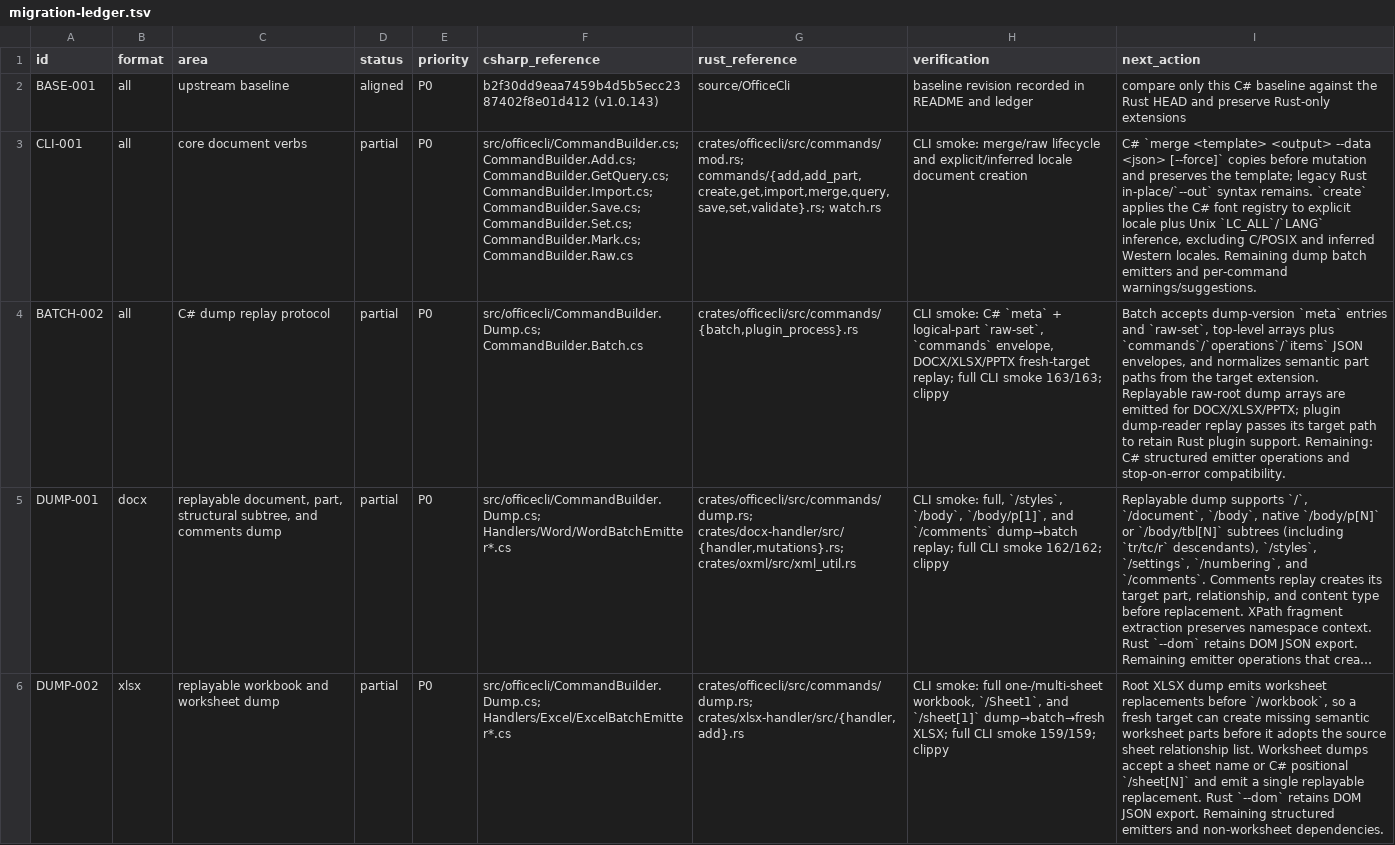
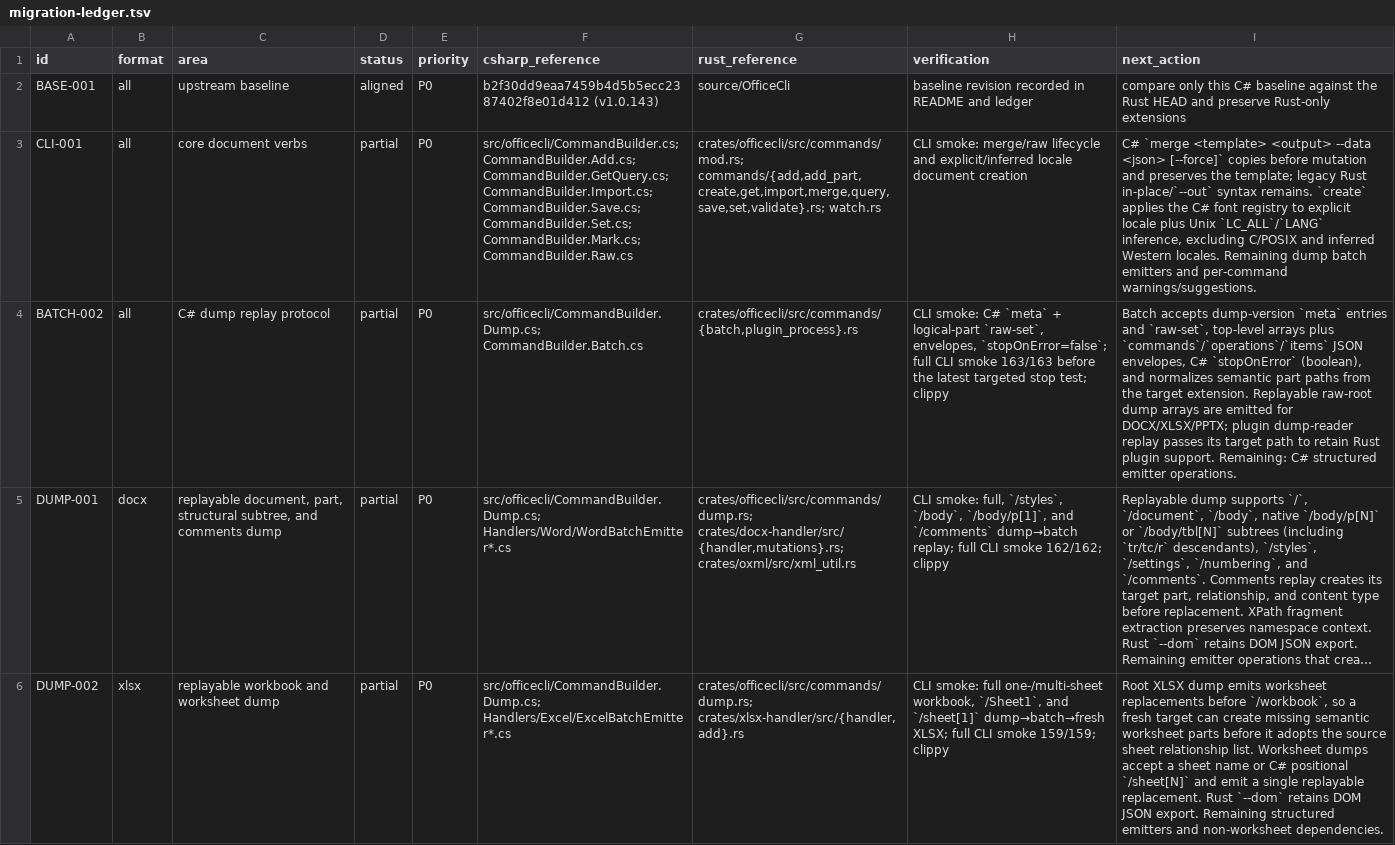
Before and after one commit to RainLib/OfficeCli-rust, a TSV file: docs/csharp-parity/migration-ledger.tsv, drawn as a sheet; only a part is shown; long unchanged cells end in …; the diff names each change by its address in the sheet, - before the commit and + after, or states it on an @@ line.

Commit message:
docs(parity): record batch stop behavior

```diff
--- a/docs/csharp-parity/migration-ledger.tsv
+++ b/docs/csharp-parity/migration-ledger.tsv
-H4 (verification): …logical-part `raw-set`, `commands` envelope, DOCX/XLSX/PPTX fresh-target replay; full CLI smoke 163/163; clippy
+H4 (verification): …logical-part `raw-set`, envelopes, `stopOnError=false`; full CLI smoke 163/163 before the latest targeted stop test; clippy
-I4 (next_action): …JSON envelopes, and normalizes semantic part paths from the target extension. Replayable raw-root dump arrays are emitted for DOCX/XLSX/PPTX; plugin dump-reader replay passes its target path to retain Rust plugin support. Remaining: C# structured emitter operations and stop-on-error compatibility.
+I4 (next_action): …JSON envelopes, C# `stopOnError` (boolean), and normalizes semantic part paths from the target extension. Replayable raw-root dump arrays are emitted for DOCX/XLSX/PPTX; plugin dump-reader replay passes its target path to retain Rust plugin support. Remaining: C# structured emitter operations.
```
